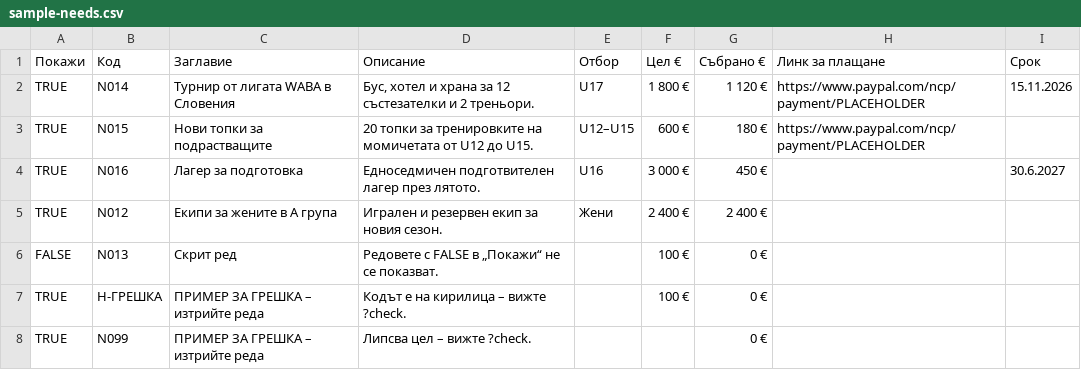
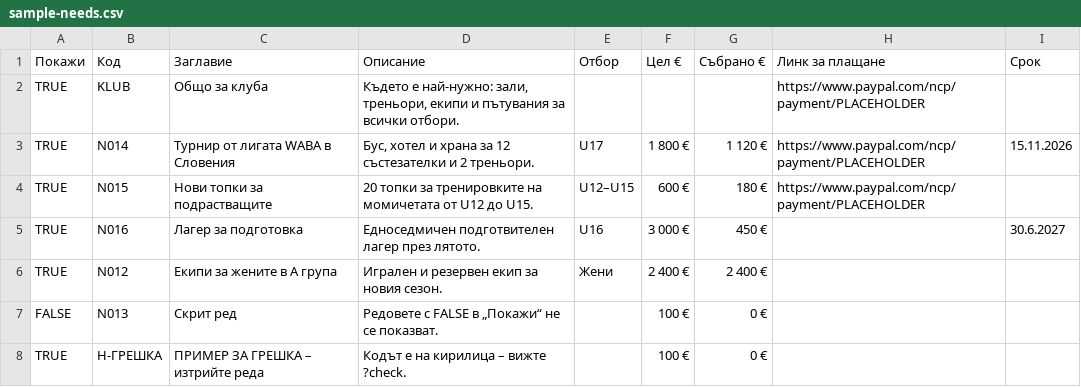
Before and after one commit to dmdavidkov/septemvri97, a CSV file: site/data/sample-needs.csv, drawn as a sheet.

```diff
--- a/site/data/sample-needs.csv
+++ b/site/data/sample-needs.csv
@@ -1,2 +1,3 @@
 Покажи,Код,Заглавие,Описание,Отбор,Цел €,Събрано €,Линк за плащане,Срок
+TRUE,KLUB,Общо за клуба,"Където е най-нужно: зали, треньори, екипи и пътувания за всички отбори.",,,,https://www.paypal.com/ncp/payment/PLACEHOLDER,
 TRUE,N014,Турнир от лигата WABA в Словения,"Бус, хотел и храна за 12 състезателки и 2 треньори.",U17,1 800 €,1 120 €,https://www.paypal.com/ncp/payment/PLACEHOLDER,15.11.2026
@@ -7,2 +8 @@ FALSE,N013,Скрит ред,"Редовете с FALSE в „Покажи“ н
 TRUE,Н-ГРЕШКА,ПРИМЕР ЗА ГРЕШКА – изтрийте реда,Кодът е на кирилица – вижте ?check.,,100 €,0 €,,
-TRUE,N099,ПРИМЕР ЗА ГРЕШКА – изтрийте реда,Липсва цел – вижте ?check.,,,0 €,,
```
Also changed, not shown: 5 other files.
